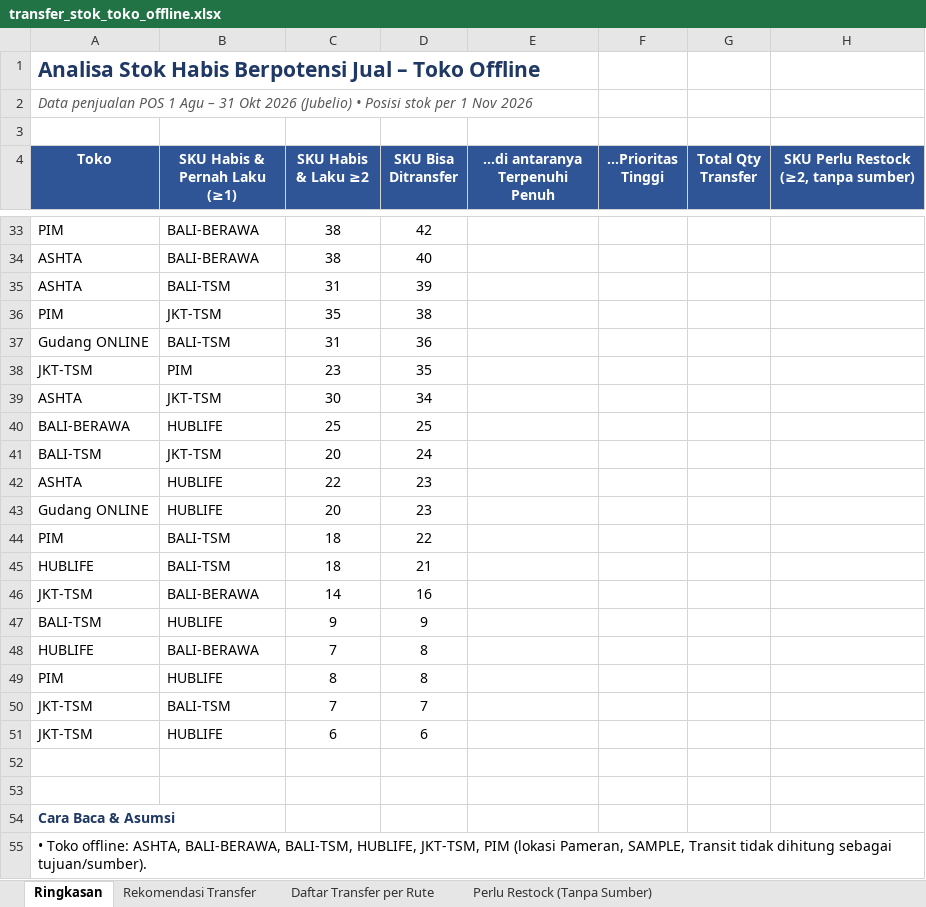
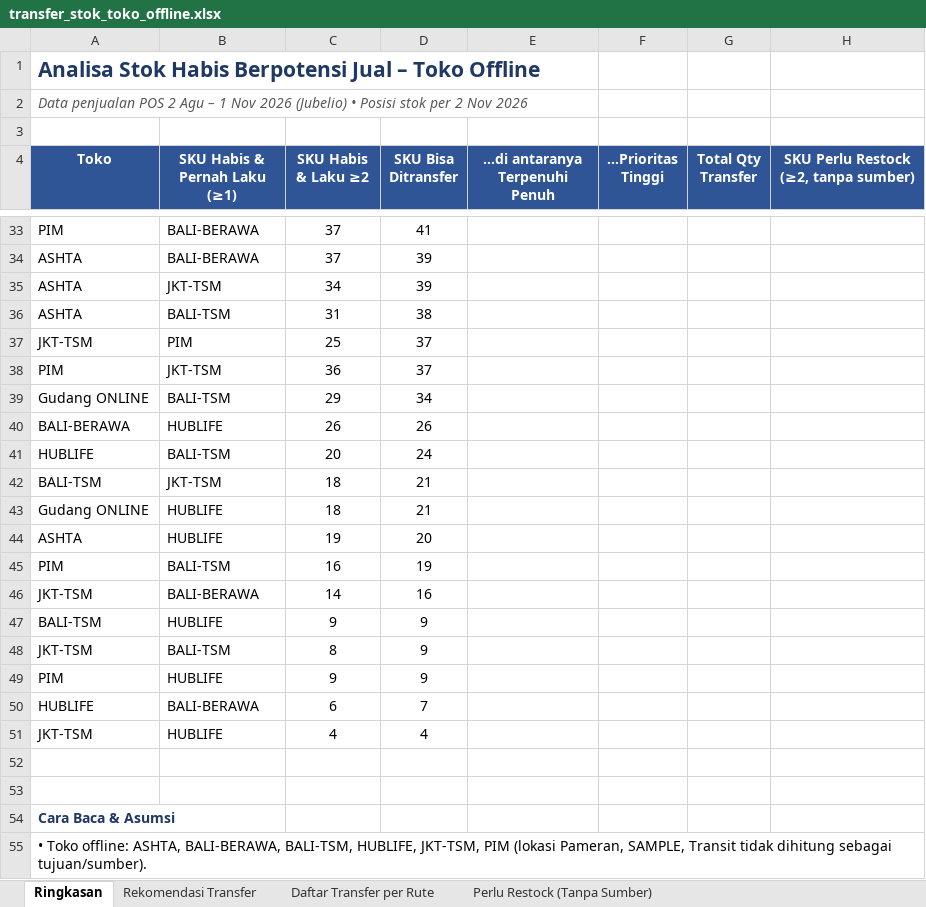
Before and after one commit to stevetsurface/sinar-starbooks-sales, an Excel workbook: data/transfer_stok_toko_offline.xlsx, sheet Ringkasan, drawn as a sheet; only a part is shown, gaps mark what is left out; values as stored, in another font and other column widths than the file's, no borders; removed rows and columns are numbered as before the commit, all else as after; the diff covers the shown part only; the diff names each change by its address in the sheet, - before the commit and + after, or states it on an @@ line.

```diff
--- a/data/transfer_stok_toko_offline.xlsx (sheet Ringkasan)
+++ b/data/transfer_stok_toko_offline.xlsx (sheet Ringkasan)
-A2 (Toko): …penjualan POS 1 Agu – 31 Okt 2026 (Jubelio) • Posisi stok per 1 Nov 2026
+A2 (Toko): …penjualan POS 2 Agu – 1 Nov 2026 (Jubelio) • Posisi stok per 2 Nov 2026
-C33:C34 (SKU Habis & Laku ≥2): 38
+C33:C34 (SKU Habis & Laku ≥2): 37
-D33 (SKU Bisa Ditransfer): 42
+D33 (SKU Bisa Ditransfer): 41
-D34 (SKU Bisa Ditransfer): 40
+D34 (SKU Bisa Ditransfer): 39
+row 35: ASHTA | JKT-TSM | 34 | 39
-D36 (SKU Bisa Ditransfer): 39
+D36 (SKU Bisa Ditransfer): 38
+row 37: JKT-TSM | PIM | 25 | 37
-C38 (SKU Habis & Laku ≥2): 35
+C38 (SKU Habis & Laku ≥2): 36
-D38 (SKU Bisa Ditransfer): 38
+D38 (SKU Bisa Ditransfer): 37
-C39 (SKU Habis & Laku ≥2): 31
+C39 (SKU Habis & Laku ≥2): 29
-D39 (SKU Bisa Ditransfer): 36
+D39 (SKU Bisa Ditransfer): 34
-row 38: JKT-TSM | PIM | 23 | 35
-row 39: ASHTA | JKT-TSM | 30 | 34
-C40 (SKU Habis & Laku ≥2): 25
+C40 (SKU Habis & Laku ≥2): 26
-D40 (SKU Bisa Ditransfer): 25
+D40 (SKU Bisa Ditransfer): 26
+row 41: HUBLIFE | BALI-TSM | 20 | 24
-C42 (SKU Habis & Laku ≥2): 20
+C42 (SKU Habis & Laku ≥2): 18
-D42 (SKU Bisa Ditransfer): 24
+D42 (SKU Bisa Ditransfer): 21
-row 42: ASHTA | HUBLIFE | 22 | 23
-C43 (SKU Habis & Laku ≥2): 20
+C43 (SKU Habis & Laku ≥2): 18
-D43 (SKU Bisa Ditransfer): 23
+D43 (SKU Bisa Ditransfer): 21
+row 44: ASHTA | HUBLIFE | 19 | 20
-C45 (SKU Habis & Laku ≥2): 18
+C45 (SKU Habis & Laku ≥2): 16
-D45 (SKU Bisa Ditransfer): 22
+D45 (SKU Bisa Ditransfer): 19
-row 45: HUBLIFE | BALI-TSM | 18 | 21
-row 48: HUBLIFE | BALI-BERAWA | 7 | 8
-row 49: PIM | HUBLIFE | 8 | 8
-C48 (SKU Habis & Laku ≥2): 7
+C48 (SKU Habis & Laku ≥2): 8
-D48 (SKU Bisa Ditransfer): 7
+D48 (SKU Bisa Ditransfer): 9
+row 49: PIM | HUBLIFE | 9 | 9
+row 50: HUBLIFE | BALI-BERAWA | 6 | 7
-C51 (SKU Habis & Laku ≥2): 6
+C51 (SKU Habis & Laku ≥2): 4
-D51 (SKU Bisa Ditransfer): 6
+D51 (SKU Bisa Ditransfer): 4
```
Also changed, not shown: 8 added rows, 8 removed rows and 24 edited cells elsewhere in this sheet, sheet Rekomendasi Transfer, sheet Daftar Transfer per Rute, sheet Perlu Restock (Tanpa Sumber), 36 other files.
